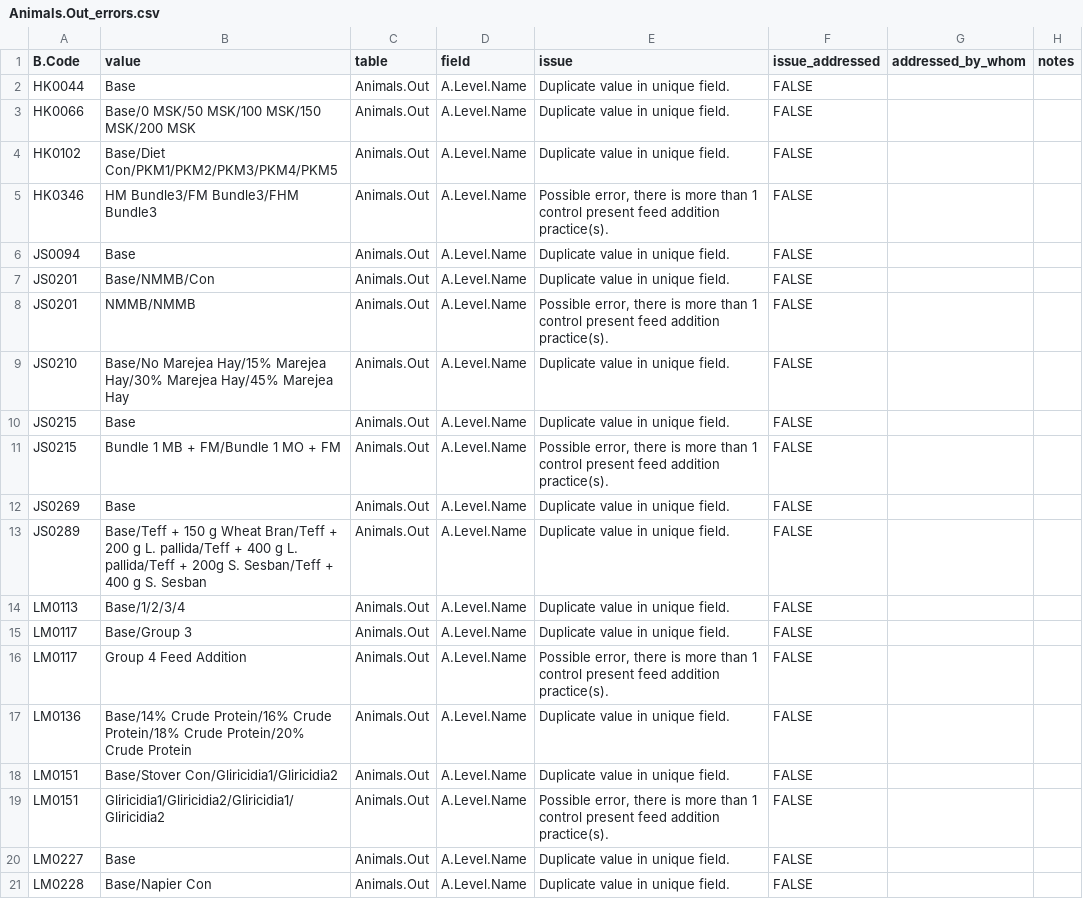
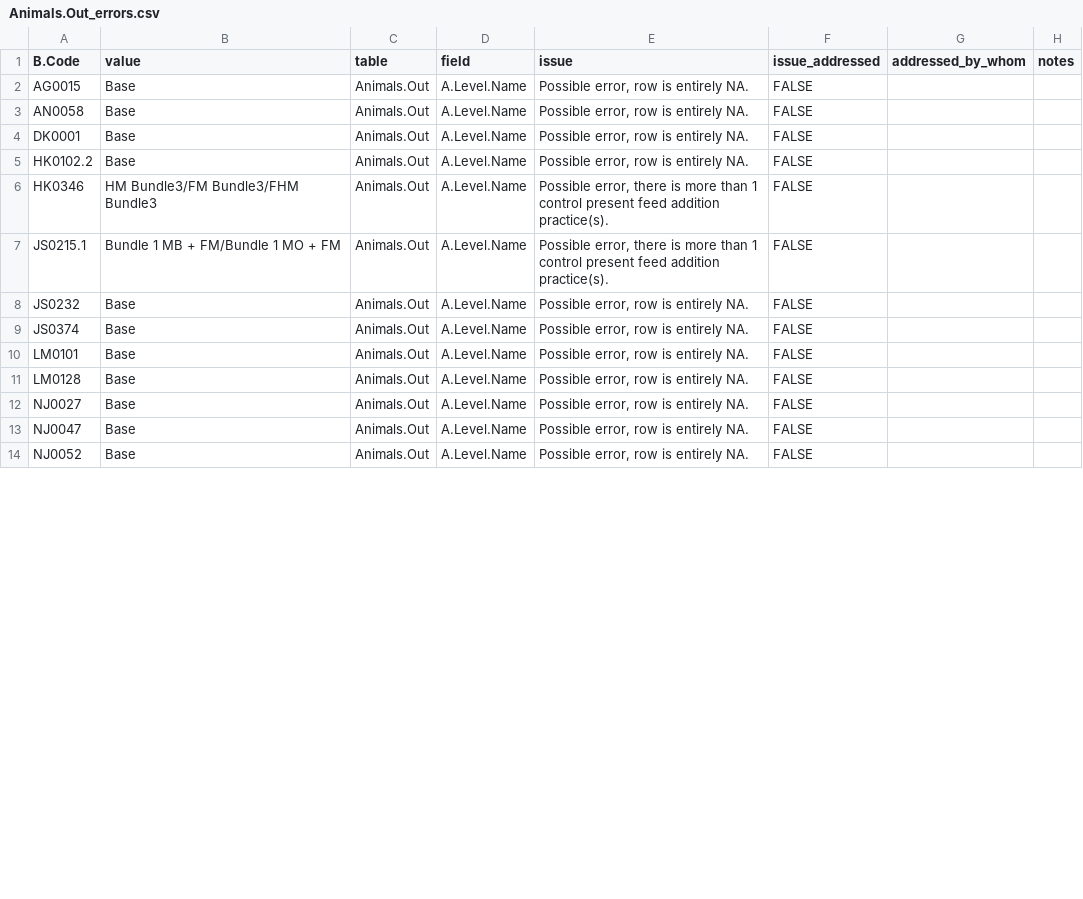
Before and after one commit to CIAT/ERA_dev, a CSV file: data_entry/skinny_cow_2022/data_issues/Animals.Out_errors.csv, drawn as a sheet; only a part is shown; the diff covers the shown part only.

```diff
--- a/data_entry/skinny_cow_2022/data_issues/Animals.Out_errors.csv
+++ b/data_entry/skinny_cow_2022/data_issues/Animals.Out_errors.csv
@@ -1,21 +1,14 @@
 B.Code,value,table,field,issue,issue_addressed,addressed_by_whom,notes
-HK0044,Base,Animals.Out,A.Level.Name,Duplicate value in unique field.,FALSE,"",""
-HK0066,Base/0 MSK/50 MSK/100 MSK/150 MSK/200 MSK,Animals.Out,A.Level.Name,Duplicate value in unique field.,FALSE,"",""
-HK0102,Base/Diet Con/PKM1/PKM2/PKM3/PKM4/PKM5,Animals.Out,A.Level.Name,Duplicate value in unique field.,FALSE,"",""
+AG0015,Base,Animals.Out,A.Level.Name,"Possible error, row is entirely NA.",FALSE,"",""
+AN0058,Base,Animals.Out,A.Level.Name,"Possible error, row is entirely NA.",FALSE,"",""
+DK0001,Base,Animals.Out,A.Level.Name,"Possible error, row is entirely NA.",FALSE,"",""
+HK0102.2,Base,Animals.Out,A.Level.Name,"Possible error, row is entirely NA.",FALSE,"",""
 HK0346,HM Bundle3/FM Bundle3/FHM Bundle3,Animals.Out,A.Level.Name,"Possible error, there is more than 1 control present feed addition practice(s).",FALSE,"",""
-JS0094,Base,Animals.Out,A.Level.Name,Duplicate value in unique field.,FALSE,"",""
-JS0201,Base/NMMB/Con,Animals.Out,A.Level.Name,Duplicate value in unique field.,FALSE,"",""
-JS0201,NMMB/NMMB,Animals.Out,A.Level.Name,"Possible error, there is more than 1 control present feed addition practice(s).",FALSE,"",""
-JS0210,Base/No Marejea Hay/15% Marejea Hay/30% Marejea Hay/45% Marejea Hay,Animals.Out,A.Level.Name,Duplicate value in unique field.,FALSE,"",""
-JS0215,Base,Animals.Out,A.Level.Name,Duplicate value in unique field.,FALSE,"",""
-JS0215,Bundle 1 MB + FM/Bundle 1 MO + FM,Animals.Out,A.Level.Name,"Possible error, there is more than 1 control present feed addition practice(s).",FALSE,"",""
-JS0269,Base,Animals.Out,A.Level.Name,Duplicate value in unique field.,FALSE,"",""
-JS0289,Base/Teff + 150 g Wheat Bran/Teff + 200 g L. pallida/Teff + 400 g L. pallida/Teff + 200g S. Sesban/Teff + 400 g S. Sesban,Animals.Out,A.Level.Name,Duplicate value in unique field.,FALSE,"",""
-LM0113,Base/1/2/3/4,Animals.Out,A.Level.Name,Duplicate value in unique field.,FALSE,"",""
-LM0117,Base/Group 3,Animals.Out,A.Level.Name,Duplicate value in unique field.,FALSE,"",""
-LM0117,Group 4 Feed Addition,Animals.Out,A.Level.Name,"Possible error, there is more than 1 control present feed addition practice(s).",FALSE,"",""
-LM0136,Base/14% Crude Protein/16% Crude Protein/18% Crude Protein/20% Crude Protein,Animals.Out,A.Level.Name,Duplicate value in unique field.,FALSE,"",""
-LM0151,Base/Stover Con/Gliricidia1/Gliricidia2,Animals.Out,A.Level.Name,Duplicate value in unique field.,FALSE,"",""
-LM0151,Gliricidia1/Gliricidia2/Gliricidia1/Gliricidia2,Animals.Out,A.Level.Name,"Possible error, there is more than 1 control present feed addition practice(s).",FALSE,"",""
-LM0227,Base,Animals.Out,A.Level.Name,Duplicate value in unique field.,FALSE,"",""
-LM0228,Base/Napier Con,Animals.Out,A.Level.Name,Duplicate value in unique field.,FALSE,"",""
+JS0215.1,Bundle 1 MB + FM/Bundle 1 MO + FM,Animals.Out,A.Level.Name,"Possible error, there is more than 1 control present feed addition practice(s).",FALSE,"",""
+JS0232,Base,Animals.Out,A.Level.Name,"Possible error, row is entirely NA.",FALSE,"",""
+JS0374,Base,Animals.Out,A.Level.Name,"Possible error, row is entirely NA.",FALSE,"",""
+LM0101,Base,Animals.Out,A.Level.Name,"Possible error, row is entirely NA.",FALSE,"",""
+LM0128,Base,Animals.Out,A.Level.Name,"Possible error, row is entirely NA.",FALSE,"",""
+NJ0027,Base,Animals.Out,A.Level.Name,"Possible error, row is entirely NA.",FALSE,"",""
+NJ0047,Base,Animals.Out,A.Level.Name,"Possible error, row is entirely NA.",FALSE,"",""
+NJ0052,Base,Animals.Out,A.Level.Name,"Possible error, row is entirely NA.",FALSE,"",""
```
Also changed, not shown: 11 added rows and 17 edited cells elsewhere in this file, data_entry/skinny_cow_2022/data_issues/Animals.Diet_errors.csv, data_entry/skinny_cow_2022/data_issues/Site.Out_errors.csv, 11 other files.
